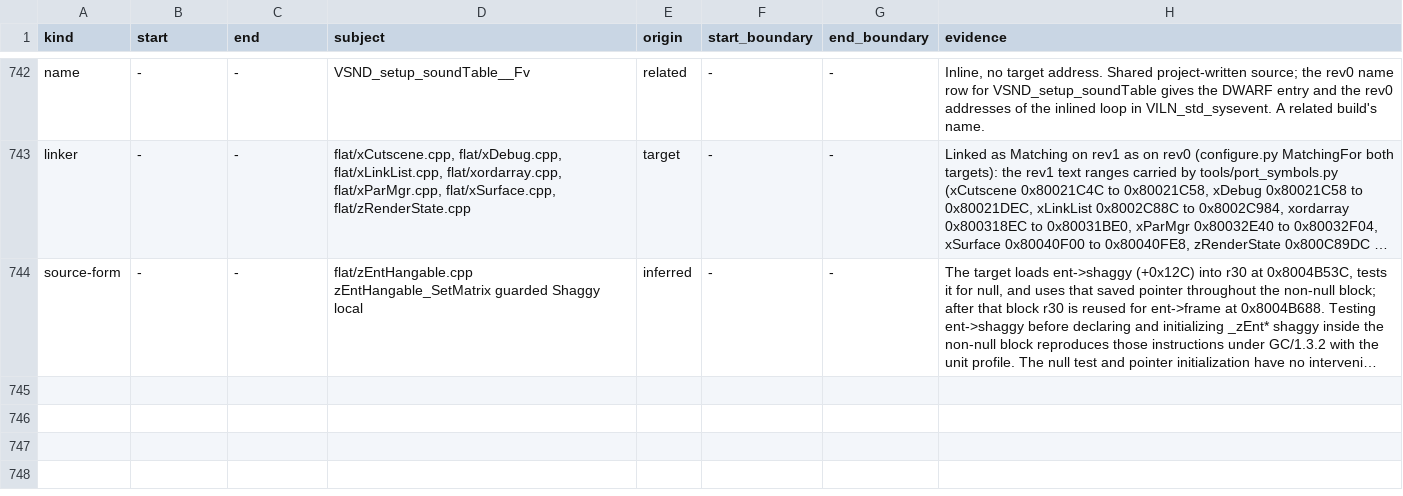
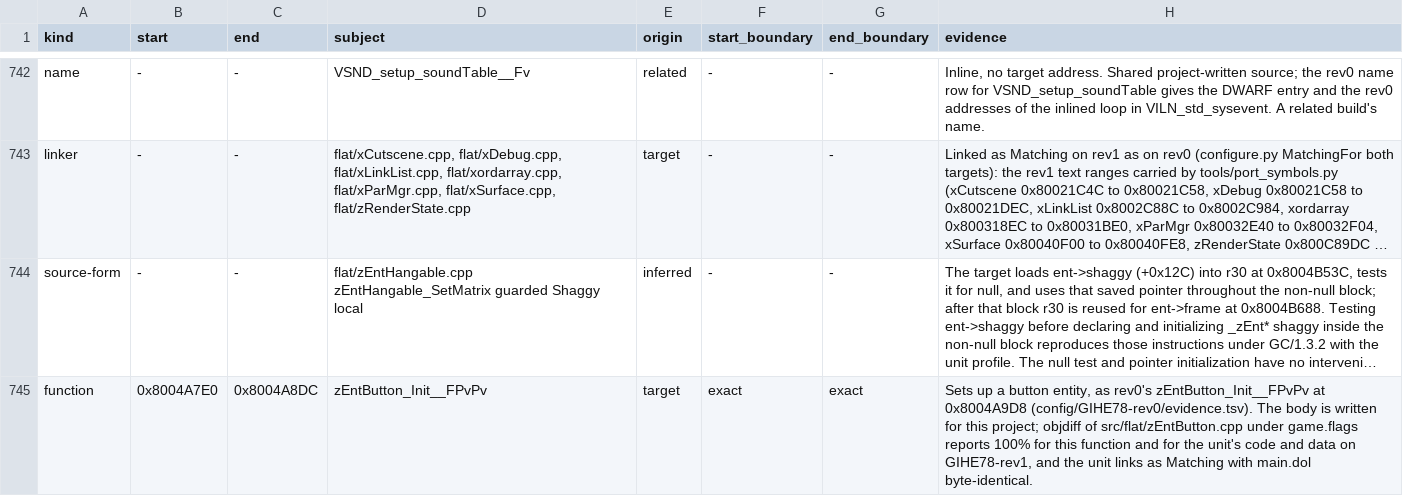
Before and after one commit to mitsevox/n100f, a TSV file: config/GIHE78-rev1/evidence.tsv, drawn as a sheet; only a part is shown, gaps mark what is left out; long unchanged cells end in …; the diff names each change by its address in the sheet, - before the commit and + after, or states it on an @@ line.

```diff
--- a/config/GIHE78-rev1/evidence.tsv
+++ b/config/GIHE78-rev1/evidence.tsv
+row 745: function | 0x8004A7E0 | 0x8004A8DC | zEntButton_Init__FPvPv | target | exact | exact | Sets up a button entity, as rev0's zEntButton_Init__FPvPv at 0x8004A9D8 (config/GIHE78-rev0/evidence.tsv). The body is written for this project; objdiff of src/flat/zEntButton.cpp under game.flags reports 100% for this function and for the unit's code and data on GIHE78-rev1, and the unit links as Matching with main.dol byte-identical.
```
Also changed, not shown: 5 other files.
